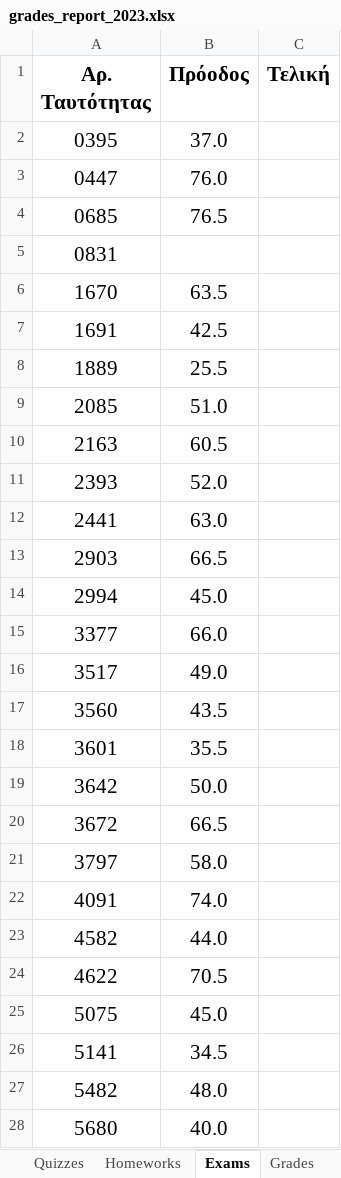
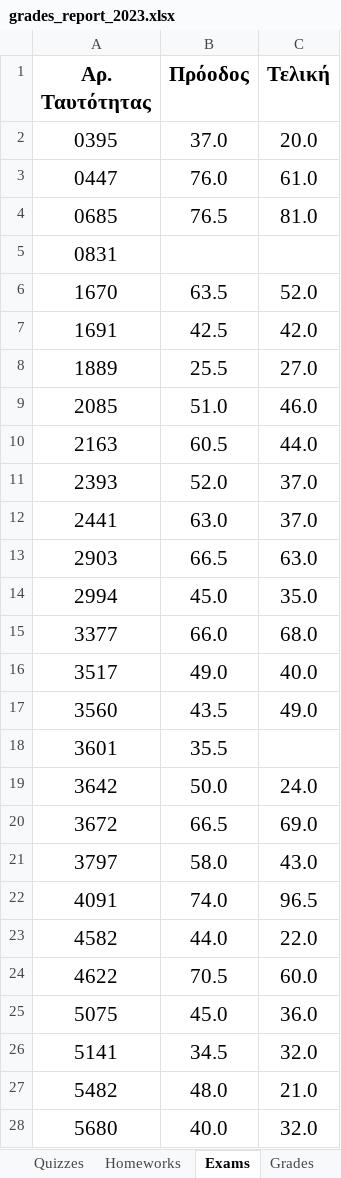
Before and after one commit to ptohos/ptohos.github.io, an Excel workbook: phy140/Grades/grades_report_2023.xlsx, sheet Exams, drawn as a sheet; only a part is shown; values as stored, in another font and other column widths than the file's, no borders; the diff covers the shown part only; the diff names each change by its address in the sheet, - before the commit and + after, or states it on an @@ line.

```diff
--- a/phy140/Grades/grades_report_2023.xlsx (sheet Exams)
+++ b/phy140/Grades/grades_report_2023.xlsx (sheet Exams)
-C2 (Τελική): (empty)
+C2 (Τελική): 20.0
-C3 (Τελική): (empty)
+C3 (Τελική): 61.0
-C4 (Τελική): (empty)
+C4 (Τελική): 81.0
-C6 (Τελική): (empty)
+C6 (Τελική): 52.0
-C7 (Τελική): (empty)
+C7 (Τελική): 42.0
-C8 (Τελική): (empty)
+C8 (Τελική): 27.0
-C9 (Τελική): (empty)
+C9 (Τελική): 46.0
-C10 (Τελική): (empty)
+C10 (Τελική): 44.0
-C11:C12 (Τελική): (empty)
+C11:C12 (Τελική): 37.0
-C13 (Τελική): (empty)
+C13 (Τελική): 63.0
-C14 (Τελική): (empty)
+C14 (Τελική): 35.0
-C15 (Τελική): (empty)
+C15 (Τελική): 68.0
-C16 (Τελική): (empty)
+C16 (Τελική): 40.0
-C17 (Τελική): (empty)
+C17 (Τελική): 49.0
-C19 (Τελική): (empty)
+C19 (Τελική): 24.0
-C20 (Τελική): (empty)
+C20 (Τελική): 69.0
-C21 (Τελική): (empty)
+C21 (Τελική): 43.0
-C22 (Τελική): (empty)
+C22 (Τελική): 96.5
-C23 (Τελική): (empty)
+C23 (Τελική): 22.0
-C24 (Τελική): (empty)
+C24 (Τελική): 60.0
-C25 (Τελική): (empty)
+C25 (Τελική): 36.0
-C26 (Τελική): (empty)
+C26 (Τελική): 32.0
-C27 (Τελική): (empty)
+C27 (Τελική): 21.0
-C28 (Τελική): (empty)
+C28 (Τελική): 32.0
```
Also changed, not shown: 18 edited cells elsewhere in this sheet, sheet Grades.
